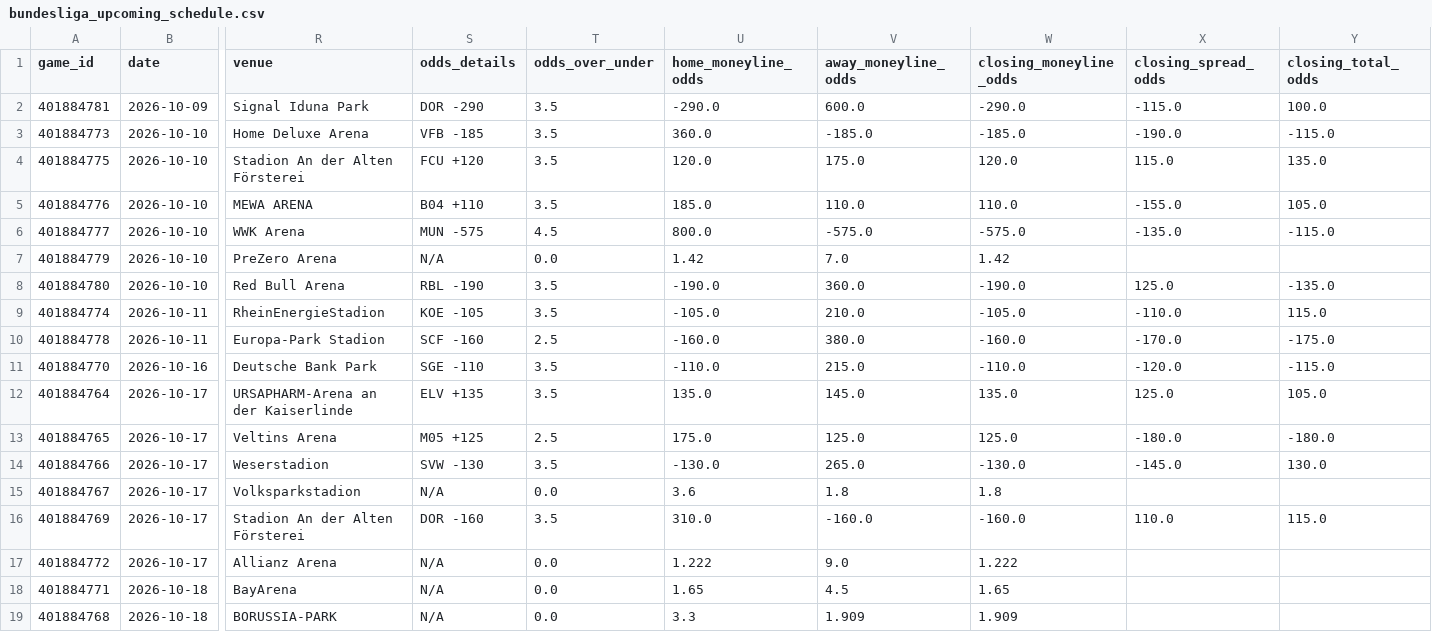
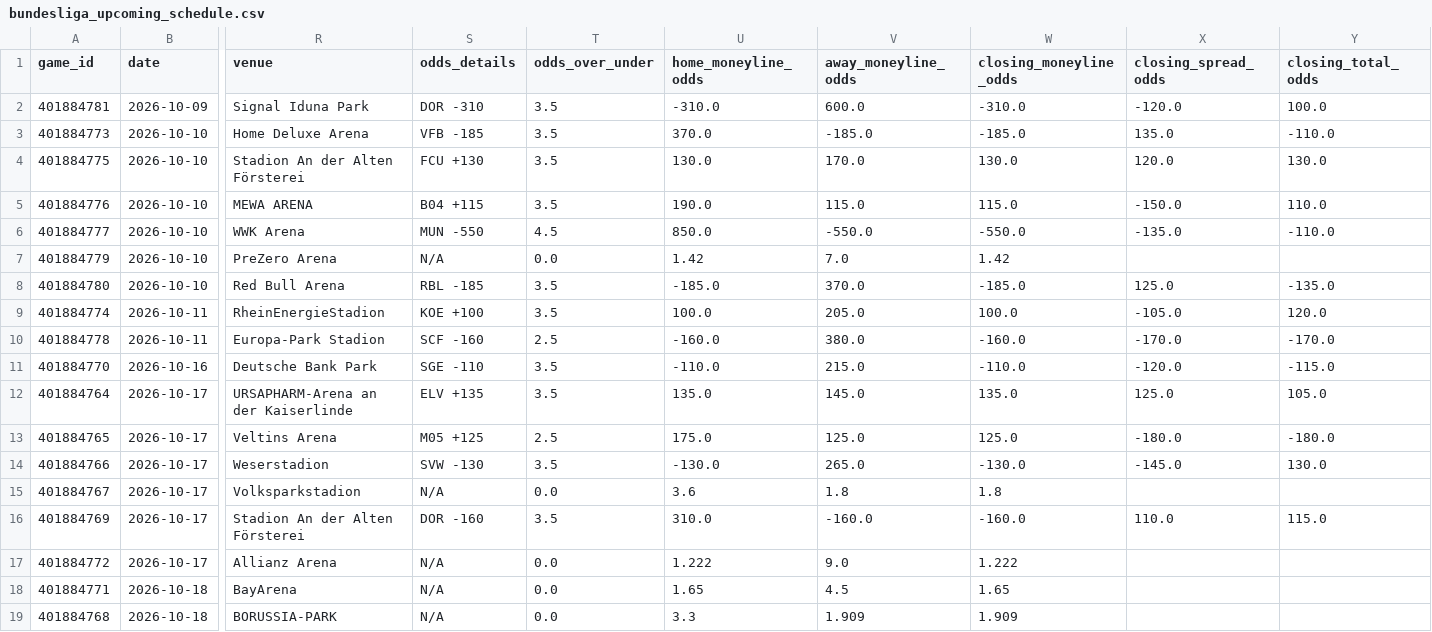
Before and after one commit to emilioandrade0/PickGOLD, a CSV file: src/data/bundesliga/raw/bundesliga_upcoming_schedule.csv, drawn as a sheet; only a part is shown, gaps mark what is left out; the diff names each change by its address in the sheet, - before the commit and + after, or states it on an @@ line.

```diff
--- a/src/data/bundesliga/raw/bundesliga_upcoming_schedule.csv
+++ b/src/data/bundesliga/raw/bundesliga_upcoming_schedule.csv
-S2 (odds_details): DOR -290
+S2 (odds_details): DOR -310
-U2 (home_moneyline_odds): -290.0
+U2 (home_moneyline_odds): -310.0
-W2 (closing_moneyline_odds): -290.0
+W2 (closing_moneyline_odds): -310.0
-X2 (closing_spread_odds): -115.0
+X2 (closing_spread_odds): -120.0
-U3 (home_moneyline_odds): 360.0
+U3 (home_moneyline_odds): 370.0
-X3 (closing_spread_odds): -190.0
+X3 (closing_spread_odds): 135.0
-Y3 (closing_total_odds): -115.0
+Y3 (closing_total_odds): -110.0
-S4 (odds_details): FCU +120
+S4 (odds_details): FCU +130
-U4 (home_moneyline_odds): 120.0
+U4 (home_moneyline_odds): 130.0
-V4 (away_moneyline_odds): 175.0
+V4 (away_moneyline_odds): 170.0
-W4 (closing_moneyline_odds): 120.0
+W4 (closing_moneyline_odds): 130.0
-X4 (closing_spread_odds): 115.0
+X4 (closing_spread_odds): 120.0
-Y4 (closing_total_odds): 135.0
+Y4 (closing_total_odds): 130.0
-S5 (odds_details): B04 +110
+S5 (odds_details): B04 +115
-U5 (home_moneyline_odds): 185.0
+U5 (home_moneyline_odds): 190.0
-V5 (away_moneyline_odds): 110.0
+V5 (away_moneyline_odds): 115.0
-W5 (closing_moneyline_odds): 110.0
+W5 (closing_moneyline_odds): 115.0
-X5 (closing_spread_odds): -155.0
+X5 (closing_spread_odds): -150.0
-Y5 (closing_total_odds): 105.0
+Y5 (closing_total_odds): 110.0
-S6 (odds_details): MUN -575
+S6 (odds_details): MUN -550
-U6 (home_moneyline_odds): 800.0
+U6 (home_moneyline_odds): 850.0
-V6 (away_moneyline_odds): -575.0
+V6 (away_moneyline_odds): -550.0
-W6 (closing_moneyline_odds): -575.0
+W6 (closing_moneyline_odds): -550.0
-Y6 (closing_total_odds): -115.0
+Y6 (closing_total_odds): -110.0
-S8 (odds_details): RBL -190
+S8 (odds_details): RBL -185
-U8 (home_moneyline_odds): -190.0
+U8 (home_moneyline_odds): -185.0
-V8 (away_moneyline_odds): 360.0
+V8 (away_moneyline_odds): 370.0
-W8 (closing_moneyline_odds): -190.0
+W8 (closing_moneyline_odds): -185.0
-S9 (odds_details): KOE -105
+S9 (odds_details): KOE +100
-U9 (home_moneyline_odds): -105.0
+U9 (home_moneyline_odds): 100.0
-V9 (away_moneyline_odds): 210.0
+V9 (away_moneyline_odds): 205.0
-W9 (closing_moneyline_odds): -105.0
+W9 (closing_moneyline_odds): 100.0
-X9 (closing_spread_odds): -110.0
+X9 (closing_spread_odds): -105.0
-Y9 (closing_total_odds): 115.0
+Y9 (closing_total_odds): 120.0
-Y10 (closing_total_odds): -175.0
+Y10 (closing_total_odds): -170.0
```
Also changed, not shown: src/data/kbo/raw/kbo_advanced_history.csv, src/data/kbo/raw/kbo_upcoming_schedule.csv, 47 other files.
